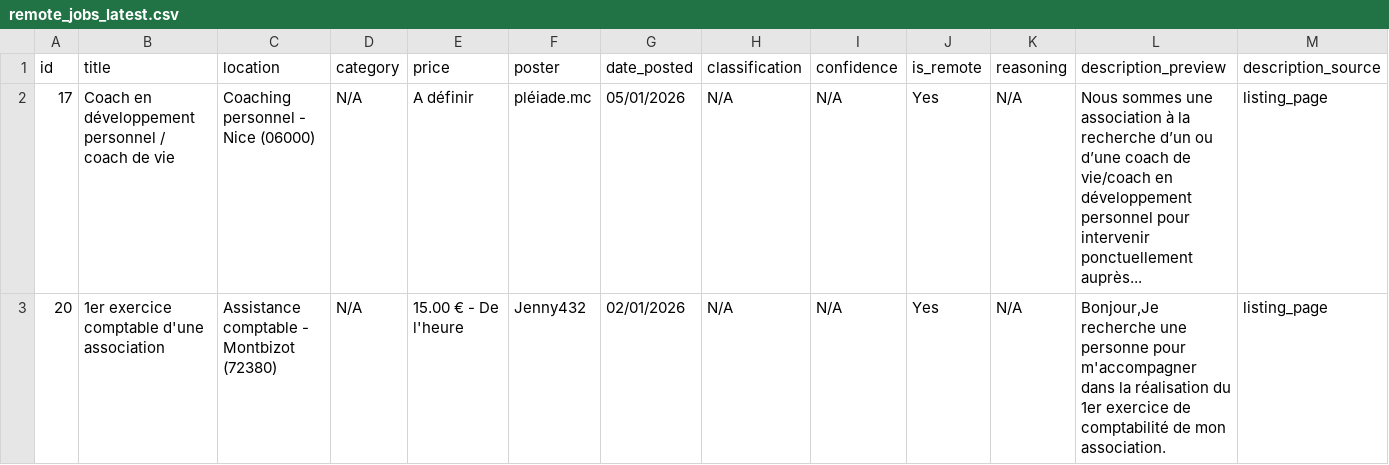
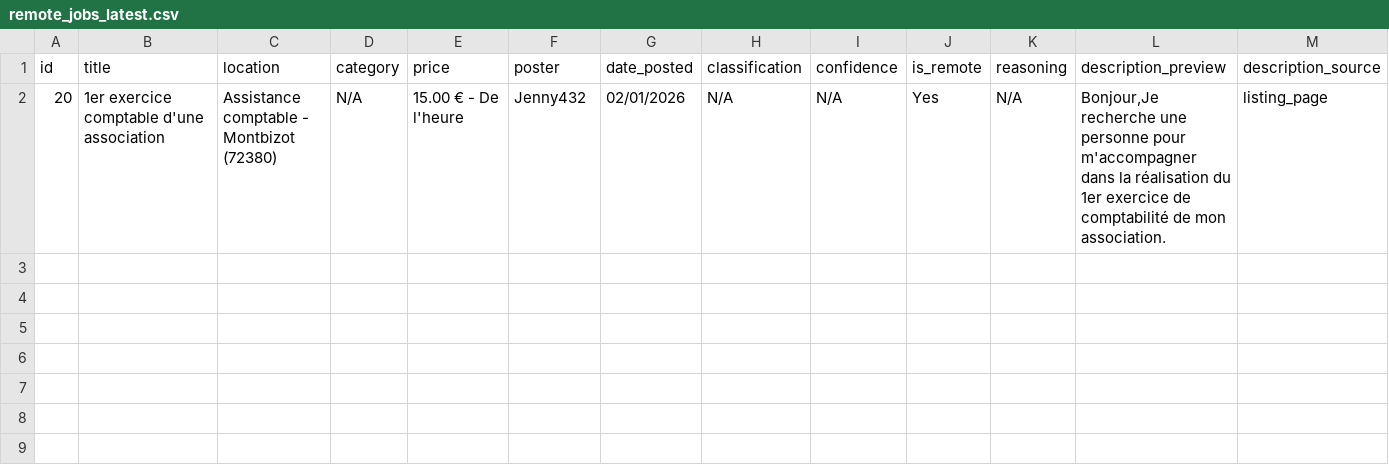
Before and after one commit to Dlawlet/afidiOS-finder, a CSV file: exports/remote_jobs_latest.csv, drawn as a sheet; only a part is shown; rows hold the shown columns only; the diff names each change by its address in the sheet, - before the commit and + after, or states it on an @@ line.

```diff
--- a/exports/remote_jobs_latest.csv
+++ b/exports/remote_jobs_latest.csv
-row 2: 17 | Coach en développement personnel / coach de vie | Coaching personnel - Nice (06000) | N/A | A définir | pléiade.mc | 05/01/2026 | N/A | N/A | Yes | N/A | Nous sommes une association à la recherche d’un ou d’une coach de vie/coach en développement personnel pour intervenir ponctuellement auprès... | listing_page
```
Also changed, not shown: 4 other files.
